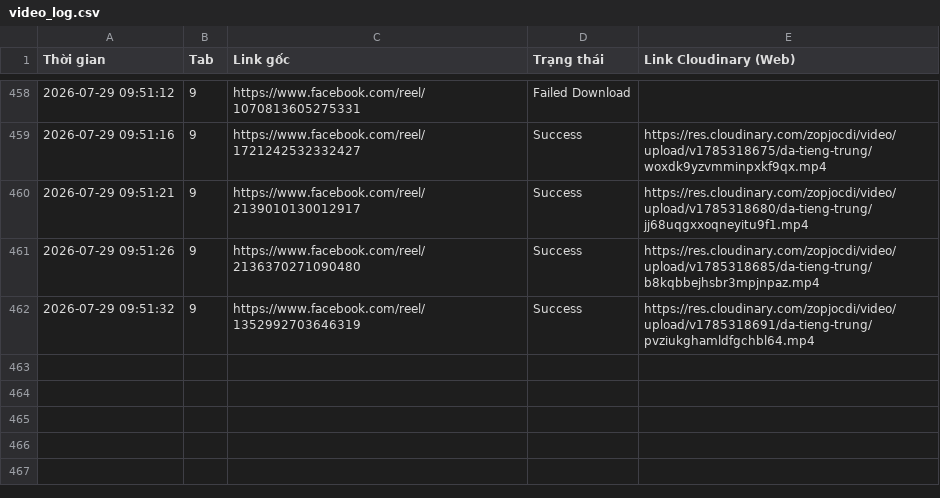
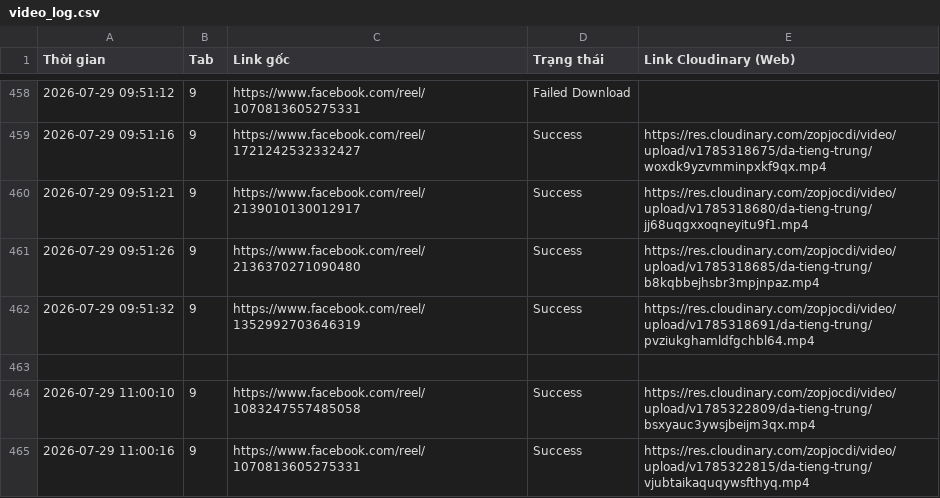
Before and after one commit to infinitehorizons2012-code/da-tieng-trung-reels, a CSV file: video_log.csv, drawn as a sheet; only a part is shown, gaps mark what is left out.

```diff
--- a/video_log.csv
+++ b/video_log.csv
@@ -462 +462,4 @@ Thời gian,Tab,Link gốc,Trạng thái,Link Cloudinary (Web)
 2026-07-29 09:51:32,9,https://www.facebook.com/reel/1352992703646319,Success,https://res.cloudinary.com/zopjocdi/video/upload/v1785318691/da-tieng-trung/pvziukghamldfgchbl64.mp4
+
+2026-07-29 11:00:10,9,https://www.facebook.com/reel/1083247557485058,Success,https://res.cloudinary.com/zopjocdi/video/upload/v1785322809/da-tieng-trung/bsxyauc3ywsjbeijm3qx.mp4
+2026-07-29 11:00:16,9,https://www.facebook.com/reel/1070813605275331,Success,https://res.cloudinary.com/zopjocdi/video/upload/v1785322815/da-tieng-trung/vjubtaikaquqywsfthyq.mp4
```
Also changed, not shown: 1 other file.
